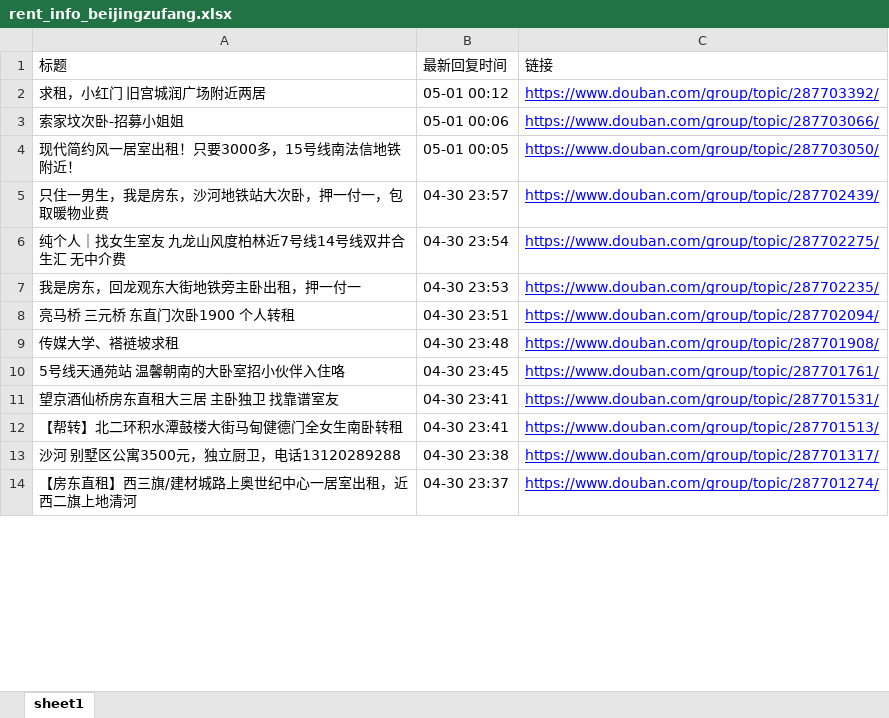
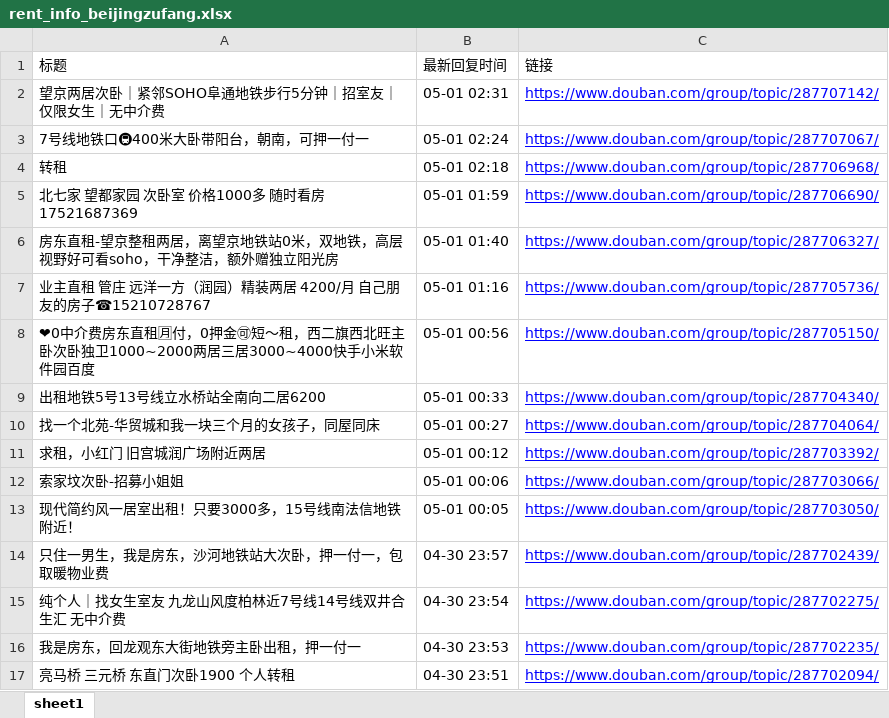
Before and after one commit to slzhang13/rent-info-crawler, an Excel workbook: rent_info_beijingzufang.xlsx, sheet sheet1, drawn as a sheet; only a part is shown; the shorter side is filled out with more unchanged rows; values as stored, in another font and other column widths than the file's, no borders; the diff names each change by its address in the sheet, - before the commit and + after, or states it on an @@ line.

```diff
--- a/rent_info_beijingzufang.xlsx (sheet sheet1)
+++ b/rent_info_beijingzufang.xlsx (sheet sheet1)
+row 2: 望京两居次卧｜紧邻SOHO阜通地铁步行5分钟｜招室友｜仅限女生｜无中介费 | 05-01 02:31 | https://www.douban.com/group/topic/287707142/
+row 3: 7号线地铁口🚇400米大卧带阳台，朝南，可押一付一 | 05-01 02:24 | https://www.douban.com/group/topic/287707067/
+row 4: 转租 | 05-01 02:18 | https://www.douban.com/group/topic/287706968/
+row 5: 北七家 望都家园 次卧室 价格1000多 随时看房 17521687369 | 05-01 01:59 | https://www.douban.com/group/topic/287706690/
+row 6: 房东直租-望京整租两居，离望京地铁站0米，双地铁，高层视野好可看soho，干净整洁，额外赠独立阳光房 | 05-01 01:40 | https://www.douban.com/group/topic/287706327/
+row 7: 业主直租 管庄 远洋一方（润园）精装两居 4200/月 自己朋友的房子☎15210728767 | 05-01 01:16 | https://www.douban.com/group/topic/287705736/
+row 8: ❤0中介费房东直租🈷付，0押金🉑短～租，西二旗西北旺主卧次卧独卫1000~2000两居三居3000~4000快手小米软件园百度 | 05-01 00:56 | https://www.douban.com/group/topic/287705150/
+row 9: 出租地铁5号13号线立水桥站全南向二居6200 | 05-01 00:33 | https://www.douban.com/group/topic/287704340/
+row 10: 找一个北苑-华贸城和我一块三个月的女孩子，同屋同床 | 05-01 00:27 | https://www.douban.com/group/topic/287704064/
```
Also changed, not shown: 1 other file.
